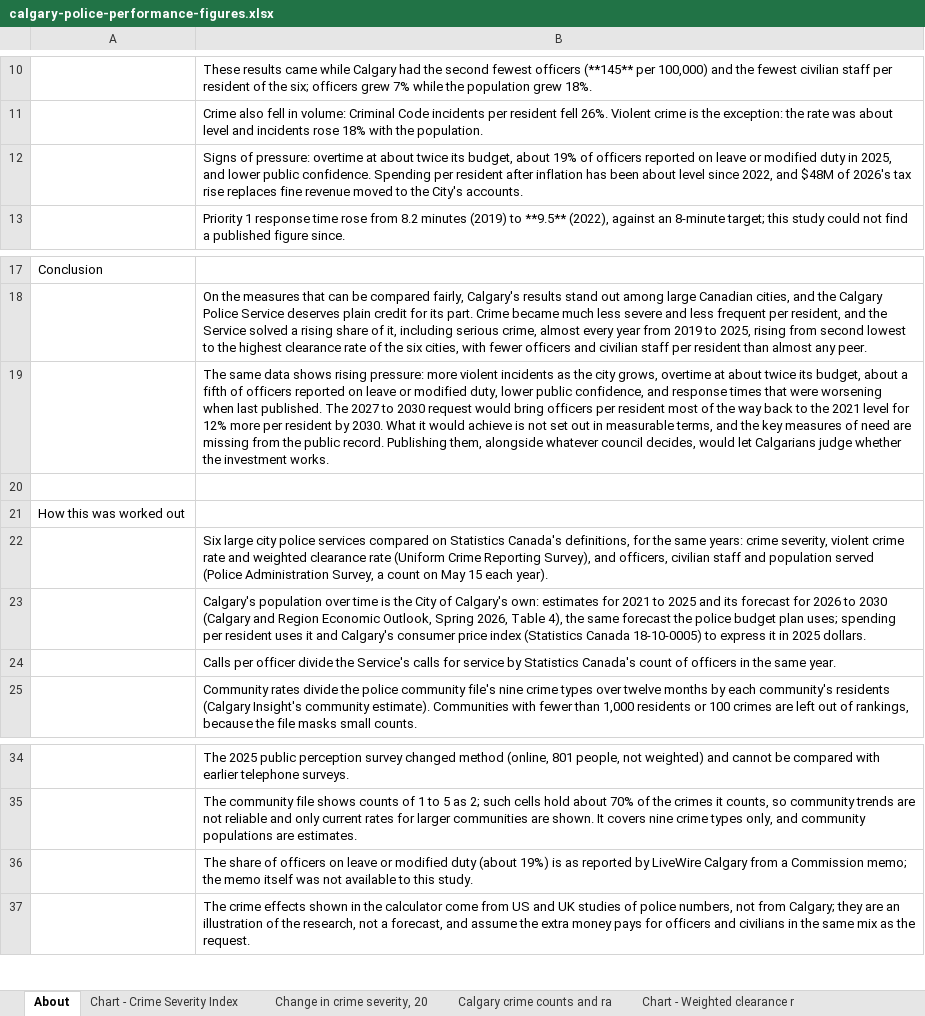
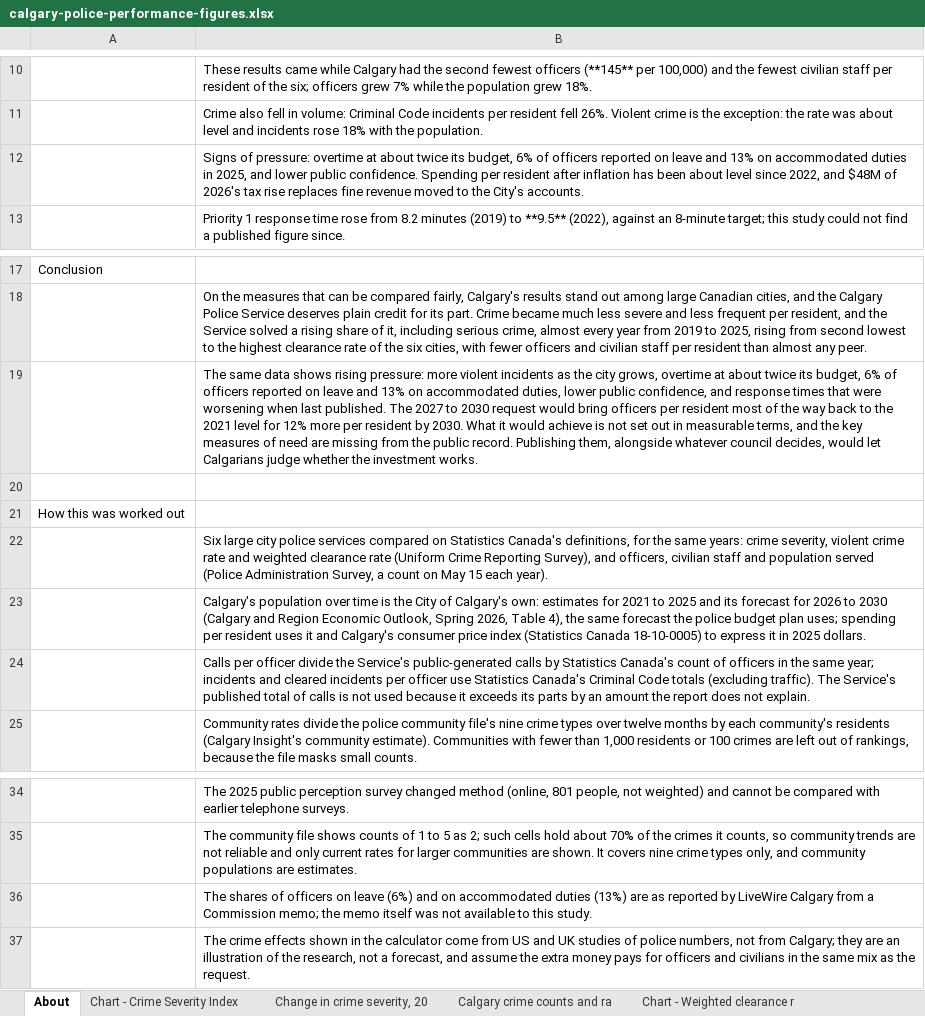
Before and after one commit to hassanaliarshad110/calgary-data-desk, an Excel workbook: web/studies/calgary-police/calgary-police-performance-figures.xlsx, sheet About, drawn as a sheet; only a part is shown, gaps mark what is left out; values as stored, in another font and other column widths than the file's, no borders; the diff names each change by its address in the sheet, - before the commit and + after, or states it on an @@ line.

```diff
--- a/web/studies/calgary-police/calgary-police-performance-figures.xlsx (sheet About)
+++ b/web/studies/calgary-police/calgary-police-performance-figures.xlsx (sheet About)
-B12: …its budget, about 19% of officers reported on leave or modified duty in 2025,…
+B12: …its budget, 6% of officers reported on leave and 13% on accommodated duties in 2025,…
-B19: …its budget, about a fifth of officers reported on leave or modified duty, lower public…
+B19: …its budget, 6% of officers reported on leave and 13% on accommodated duties, lower public…
-B24: …the Service's calls for service by Statistics Canada's count of officers in the same year.
+B24: …the Service's public-generated calls by Statistics Canada's count of officers in the same year; incidents and cleared incidents per officer use Statistics Canada's Criminal Code totals (excluding traffic). The Service's published total of calls is not used because it exceeds its parts by an amount the report does not explain.
-B36: The share of officers on leave or modified duty (about 19%) is as reported…
+B36: The shares of officers on leave (6%) and on accommodated duties (13%) are as reported…
```
Also changed, not shown: sheet Chart - Calls for service by, sheet The request and the evidence, sheet Recommendations, other sheet tabs, 4 other files.
